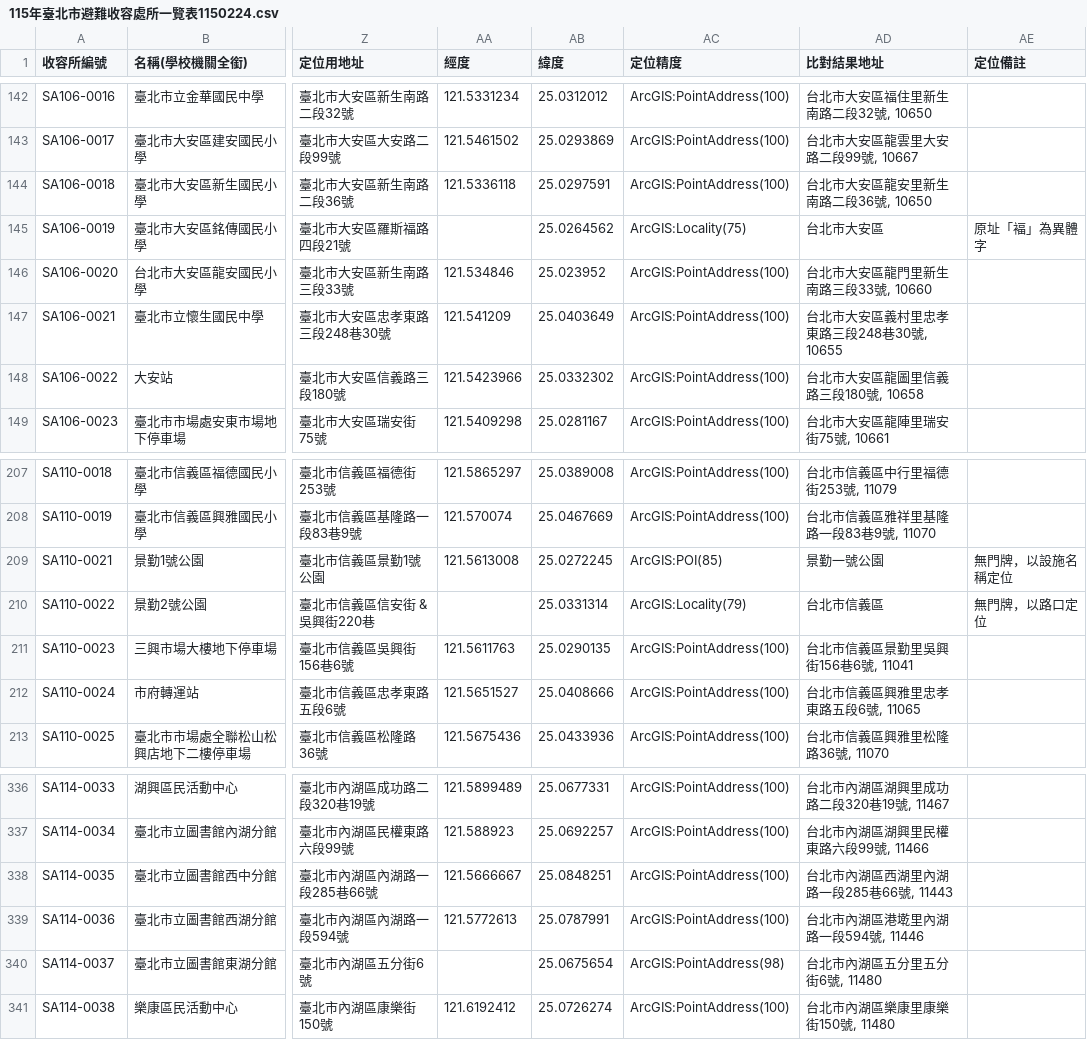
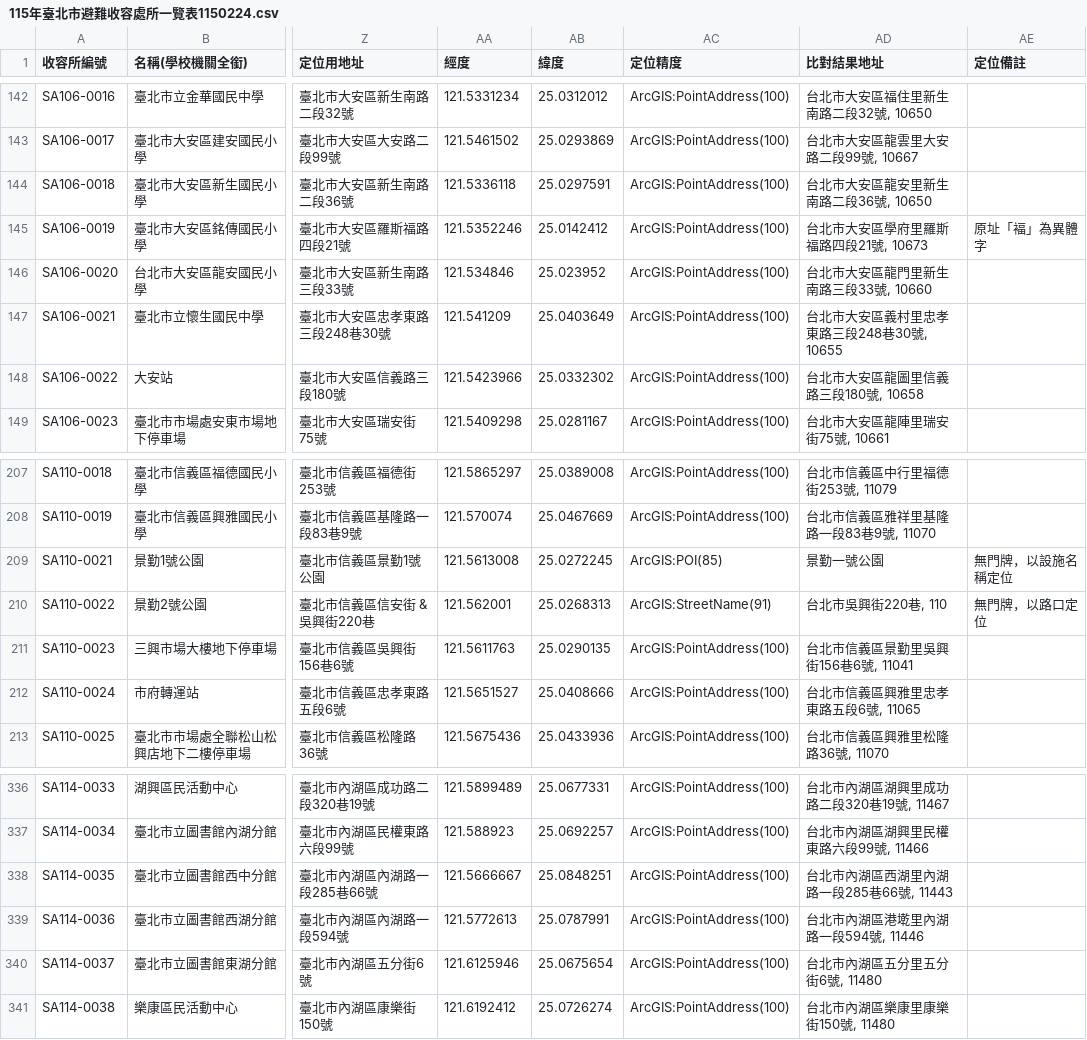
Before and after one commit to A3218654/taipei-care-geocode, a CSV file: 115年臺北市避難收容處所一覽表1150224.csv, drawn as a sheet; only a part is shown, gaps mark what is left out; the diff covers the shown part only; the diff names each change by its address in the sheet, - before the commit and + after, or states it on an @@ line.

```diff
--- a/115年臺北市避難收容處所一覽表1150224.csv
+++ b/115年臺北市避難收容處所一覽表1150224.csv
-AA145 (經度): (empty)
+AA145 (經度): 121.5352246
-AB145 (緯度): 25.0264562
+AB145 (緯度): 25.0142412
-AC145 (定位精度): ArcGIS:Locality(75)
+AC145 (定位精度): ArcGIS:PointAddress(100)
-AD145 (比對結果地址): 台北市大安區
+AD145 (比對結果地址): 台北市大安區學府里羅斯福路四段21號, 10673
-AA210 (經度): (empty)
+AA210 (經度): 121.562001
-AB210 (緯度): 25.0331314
+AB210 (緯度): 25.0268313
-AC210 (定位精度): ArcGIS:Locality(79)
+AC210 (定位精度): ArcGIS:StreetName(91)
-AD210 (比對結果地址): 台北市信義區
+AD210 (比對結果地址): 台北市吳興街220巷, 110
-AA340 (經度): (empty)
+AA340 (經度): 121.6125946
-AC340 (定位精度): ArcGIS:PointAddress(98)
+AC340 (定位精度): ArcGIS:PointAddress(100)
```
Also changed, not shown: 32 edited cells elsewhere in this file.
